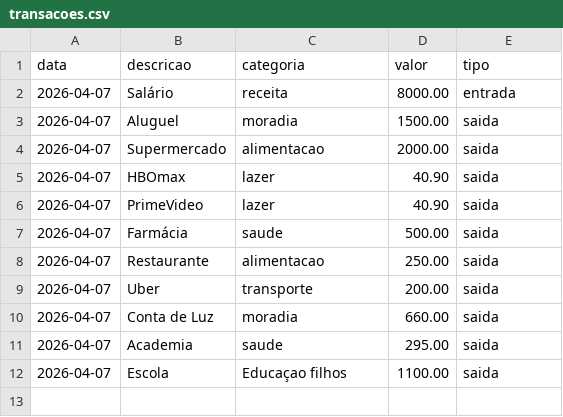
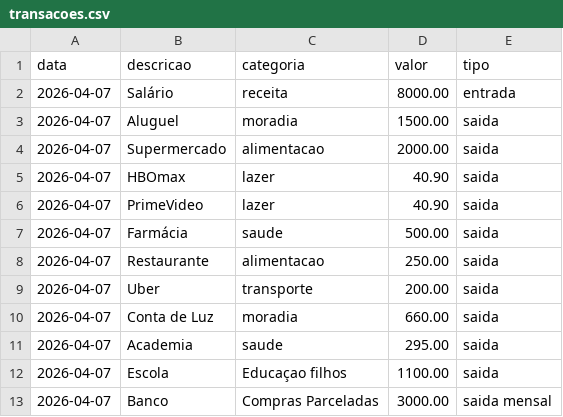
Before and after one commit to Reynamada/LUMMI_Assistente_Financeiro, a CSV file: data/transacoes.csv, drawn as a sheet.

Commit message:
Add new transaction entry for Banco
Added a new entry for 'Banco' with 'Compras Parceladas'.

```diff
--- a/data/transacoes.csv
+++ b/data/transacoes.csv
@@ -12 +12,2 @@ data,descricao,categoria,valor,tipo
 2026-04-07,Escola,Educaçao filhos,1100.00,saida
+2026-04-07,Banco,Compras Parceladas,3000.00,saida mensal
```
